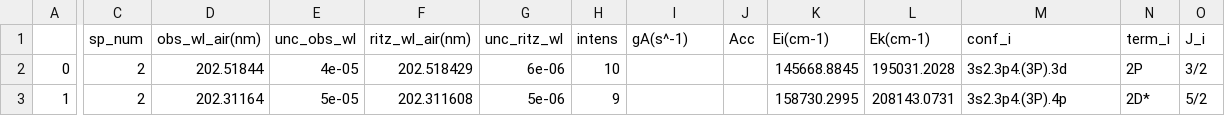
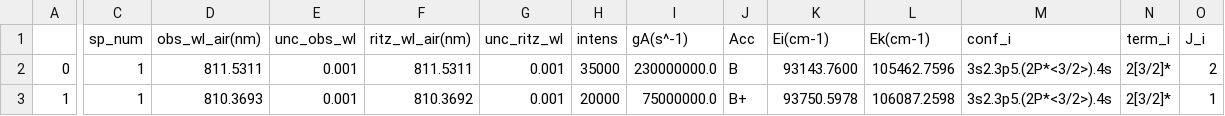
Before and after one commit to MKastek/NIST-database-webscraping, a CSV file: data.csv, drawn as a sheet; only a part is shown, gaps mark what is left out; the diff covers the shown part only; the diff names each change by its address in the sheet, - before the commit and + after, or states it on an @@ line.

```diff
--- a/data.csv
+++ b/data.csv
-C2:C3 (sp_num): 2
+C2:C3 (sp_num): 1
-D2 (obs_wl_air(nm)): 202.51844
+D2 (obs_wl_air(nm)): 811.5311
-E2 (unc_obs_wl): 4e-05
+E2 (unc_obs_wl): 0.001
-F2 (ritz_wl_air(nm)): 202.518429
+F2 (ritz_wl_air(nm)): 811.5311
-G2 (unc_ritz_wl): 6e-06
+G2 (unc_ritz_wl): 0.001
-H2 (intens): 10
+H2 (intens): 35000
-I2 (gA(s^-1)): (empty)
+I2 (gA(s^-1)): 230000000.0
-J2 (Acc): (empty)
+J2 (Acc): B
-K2 (Ei(cm-1)): 145668.8845
+K2 (Ei(cm-1)): 93143.7600
-L2 (Ek(cm-1)): 195031.2028
+L2 (Ek(cm-1)): 105462.7596
-M2 (conf_i): 3s2.3p4.(3P).3d
+M2 (conf_i): 3s2.3p5.(2P*<3/2>).4s
-N2 (term_i): 2P
+N2 (term_i): 2[3/2]*
-O2 (J_i): 3/2
+O2 (J_i): 2
-D3 (obs_wl_air(nm)): 202.31164
+D3 (obs_wl_air(nm)): 810.3693
-E3 (unc_obs_wl): 5e-05
+E3 (unc_obs_wl): 0.001
-F3 (ritz_wl_air(nm)): 202.311608
+F3 (ritz_wl_air(nm)): 810.3692
-G3 (unc_ritz_wl): 5e-06
+G3 (unc_ritz_wl): 0.001
-H3 (intens): 9
+H3 (intens): 20000
-I3 (gA(s^-1)): (empty)
+I3 (gA(s^-1)): 75000000.0
-J3 (Acc): (empty)
+J3 (Acc): B+
-K3 (Ei(cm-1)): 158730.2995
+K3 (Ei(cm-1)): 93750.5978
-L3 (Ek(cm-1)): 208143.0731
+L3 (Ek(cm-1)): 106087.2598
-M3 (conf_i): 3s2.3p4.(3P).4p
+M3 (conf_i): 3s2.3p5.(2P*<3/2>).4s
-N3 (term_i): 2D*
+N3 (term_i): 2[3/2]*
-O3 (J_i): 5/2
+O3 (J_i): 1
```
Also changed, not shown: 106 edited cells elsewhere in this file, 1 other file.
